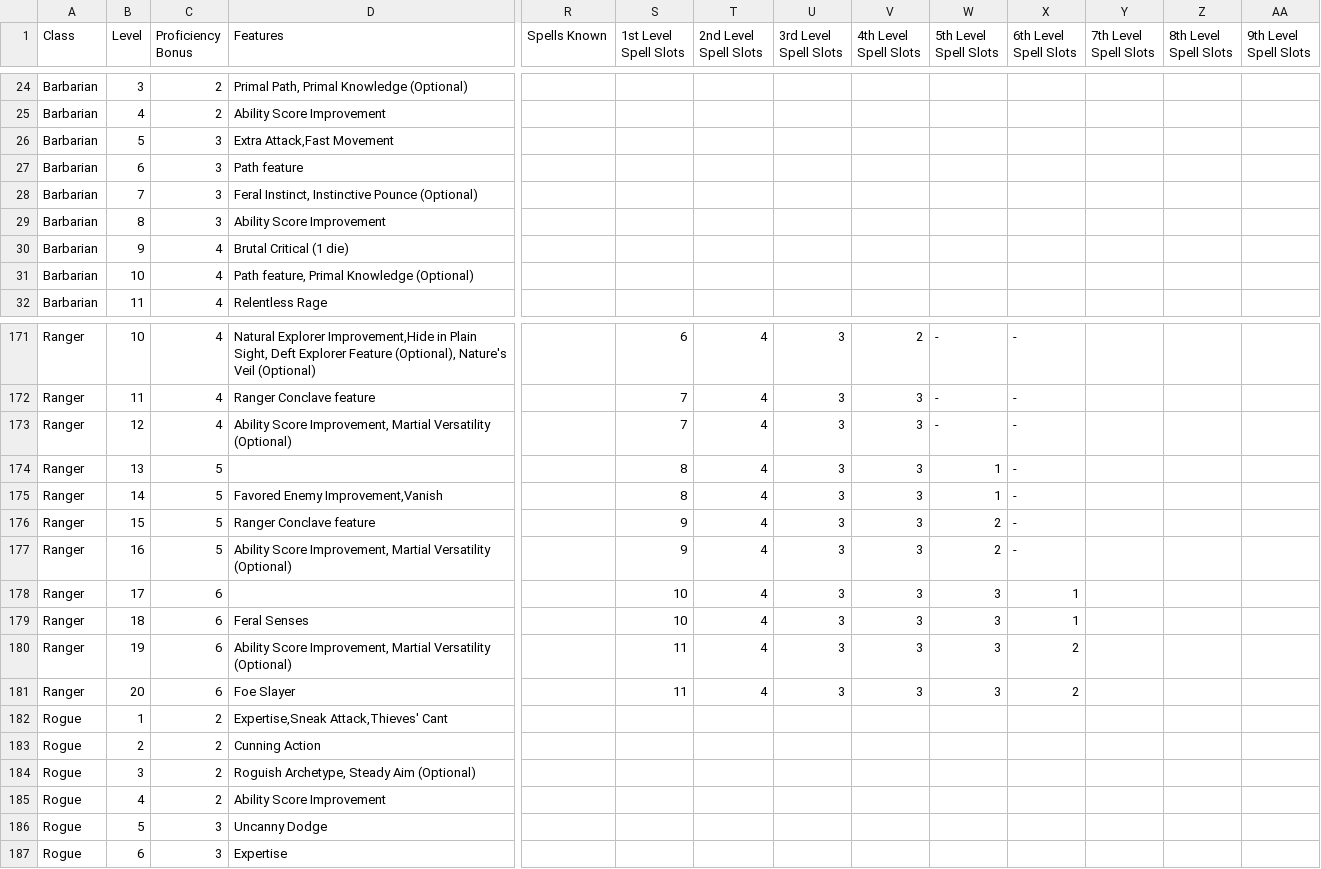
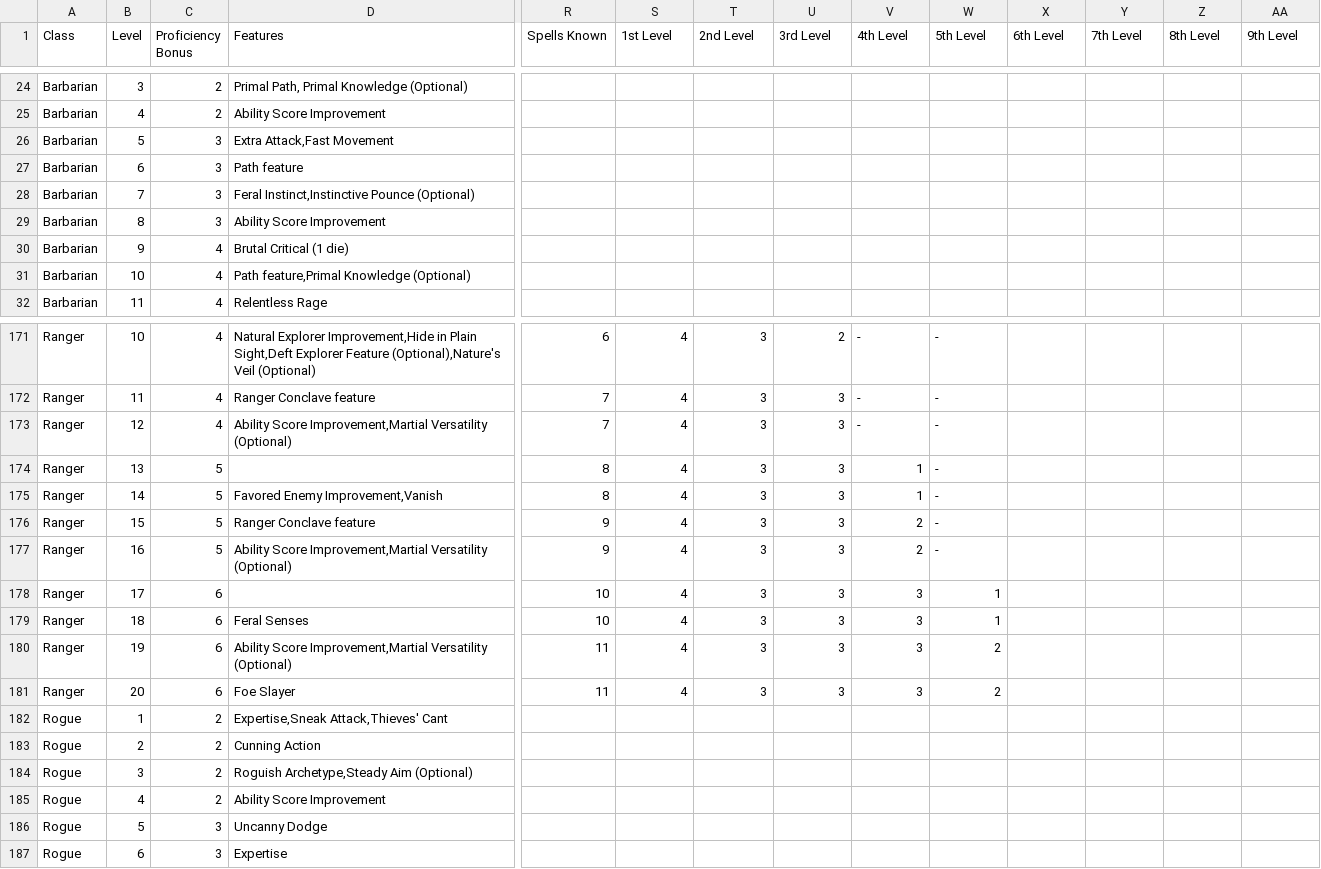
Before and after one commit to sammcgrail/dndler, a CSV file: data/features_and_spellcasting.csv, drawn as a sheet; only a part is shown, gaps mark what is left out; the diff covers the shown part only; the diff names each change by its address in the sheet, - before the commit and + after, or states it on an @@ line.

Commit message:
higher level spell generation
spell generation now handles any class, any level using a naive method of determining when spells are able to be picked based on spell slots available

currently, generate_all works for majority of cases, have yet to run into a bug on this version

```diff
--- a/data/features_and_spellcasting.csv
+++ b/data/features_and_spellcasting.csv
-S1: 1st Level Spell Slots
+S1: 1st Level
-T1: 2nd Level Spell Slots
+T1: 2nd Level
-U1: 3rd Level Spell Slots
+U1: 3rd Level
-V1: 4th Level Spell Slots
+V1: 4th Level
-W1: 5th Level Spell Slots
+W1: 5th Level
-X1: 6th Level Spell Slots
+X1: 6th Level
-Y1: 7th Level Spell Slots
+Y1: 7th Level
-Z1: 8th Level Spell Slots
+Z1: 8th Level
-AA1: 9th Level Spell Slots
+AA1: 9th Level
-D28 (Features): Feral Instinct, Instinctive Pounce (Optional)
+D28 (Features): Feral Instinct,Instinctive Pounce (Optional)
-D31 (Features): Path feature, Primal Knowledge (Optional)
+D31 (Features): Path feature,Primal Knowledge (Optional)
-D171 (Features): …in Plain Sight, Deft Explorer Feature (Optional), Nature's Veil (Optional)
+D171 (Features): …in Plain Sight,Deft Explorer Feature (Optional),Nature's Veil (Optional)
-R171 (Spells Known): (empty)
+R171 (Spells Known): 6
-S171 (1st Level): 6
+S171 (1st Level): 4
-T171:T181 (2nd Level): 4
+T171:T181 (2nd Level): 3
-U171 (3rd Level): 3
+U171 (3rd Level): 2
-V171 (4th Level): 2
+V171 (4th Level): -
-X171:X177 (6th Level): -
+X171:X177 (6th Level): (empty)
-R172:R173 (Spells Known): (empty)
+R172:R173 (Spells Known): 7
-S172:S173 (1st Level): 7
+S172:S173 (1st Level): 4
-V172:V173 (4th Level): 3
+V172:V173 (4th Level): -
-D173 (Features): Ability Score Improvement, Martial Versatility (Optional)
+D173 (Features): Ability Score Improvement,Martial Versatility (Optional)
-R174:R175 (Spells Known): (empty)
+R174:R175 (Spells Known): 8
-S174:S175 (1st Level): 8
+S174:S175 (1st Level): 4
-V174:V175 (4th Level): 3
+V174:V175 (4th Level): 1
-W174:W175 (5th Level): 1
+W174:W175 (5th Level): -
-R176:R177 (Spells Known): (empty)
+R176:R177 (Spells Known): 9
-S176:S177 (1st Level): 9
+S176:S177 (1st Level): 4
-V176:V177 (4th Level): 3
+V176:V177 (4th Level): 2
-W176:W177 (5th Level): 2
+W176:W177 (5th Level): -
-D177 (Features): Ability Score Improvement, Martial Versatility (Optional)
+D177 (Features): Ability Score Improvement,Martial Versatility (Optional)
-R178:R179 (Spells Known): (empty)
+R178:R179 (Spells Known): 10
-S178:S179 (1st Level): 10
+S178:S179 (1st Level): 4
-W178:W179 (5th Level): 3
+W178:W179 (5th Level): 1
-X178:X179 (6th Level): 1
+X178:X179 (6th Level): (empty)
-D180 (Features): Ability Score Improvement, Martial Versatility (Optional)
+D180 (Features): Ability Score Improvement,Martial Versatility (Optional)
-R180:R181 (Spells Known): (empty)
+R180:R181 (Spells Known): 11
-S180:S181 (1st Level): 11
+S180:S181 (1st Level): 4
-W180:W181 (5th Level): 3
+W180:W181 (5th Level): 2
-X180:X181 (6th Level): 2
+X180:X181 (6th Level): (empty)
-D184 (Features): Roguish Archetype, Steady Aim (Optional)
+D184 (Features): Roguish Archetype,Steady Aim (Optional)
```
Also changed, not shown: 102 edited cells elsewhere in this file, 4 other files.
